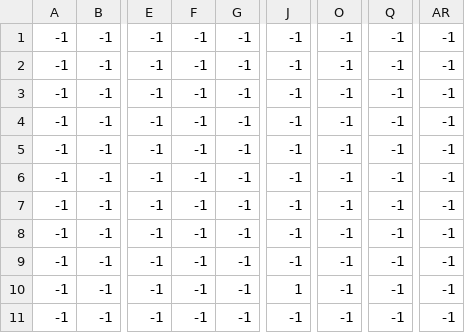
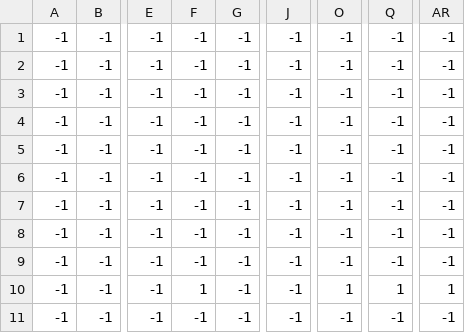
Before and after one commit to Santiago1732/utn-pygame-final-oliveira, a CSV file: levels/level_2/lv2_enemigo.csv, drawn as a sheet; only a part is shown, gaps mark what is left out; the diff names each change by its address in the sheet, - before the commit and + after, or states it on an @@ line.

```diff
--- a/levels/level_2/lv2_enemigo.csv
+++ b/levels/level_2/lv2_enemigo.csv
-F10: -1
+F10: 1
-J10: 1
+J10: -1
-O10: -1
+O10: 1
-Q10: -1
+Q10: 1
-AR10: -1
+AR10: 1
```
Also changed, not shown: levels/level_2/lv2_pinches.csv.
